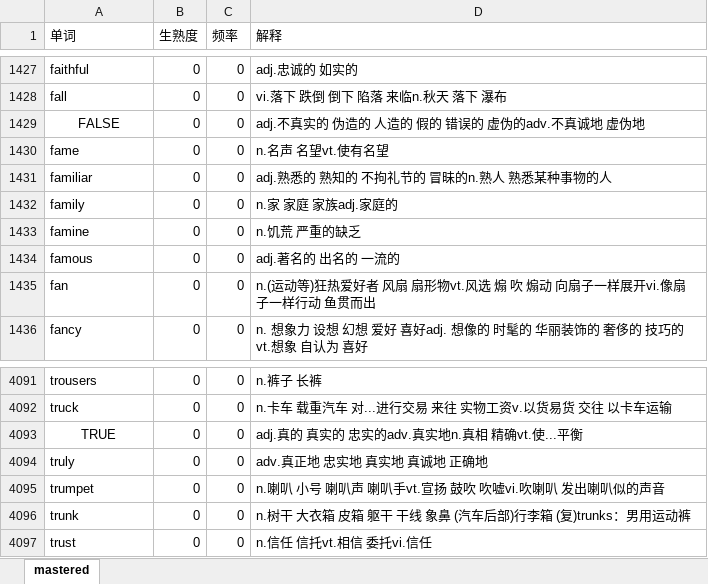
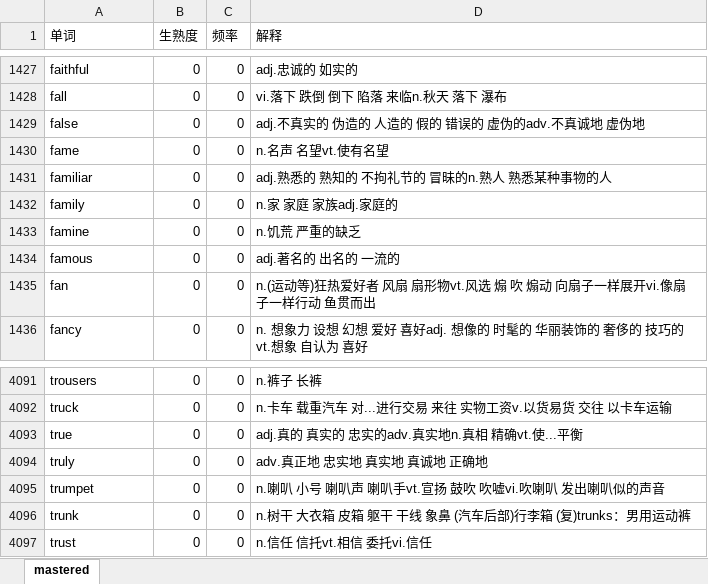
Before and after one commit to lanbing510/EnglishBooksEasilyReadLearn, an Excel workbook: backups/mastered.xlsx, sheet mastered, drawn as a sheet; only a part is shown, gaps mark what is left out; values as stored, in another font and other column widths than the file's, no borders; the diff names each change by its address in the sheet, - before the commit and + after, or states it on an @@ line.

```diff
--- a/backups/mastered.xlsx (sheet mastered)
+++ b/backups/mastered.xlsx (sheet mastered)
-A1429 (单词): FALSE
+A1429 (单词): false
-A1429 alignment: center
+A1429 alignment: left
-A4093 (单词): TRUE
+A4093 (单词): true
-A4093 alignment: center
+A4093 alignment: left
```
Also changed, not shown: examples/mastered.xlsx, examples/tolearn.xlsx, 2 other files.
